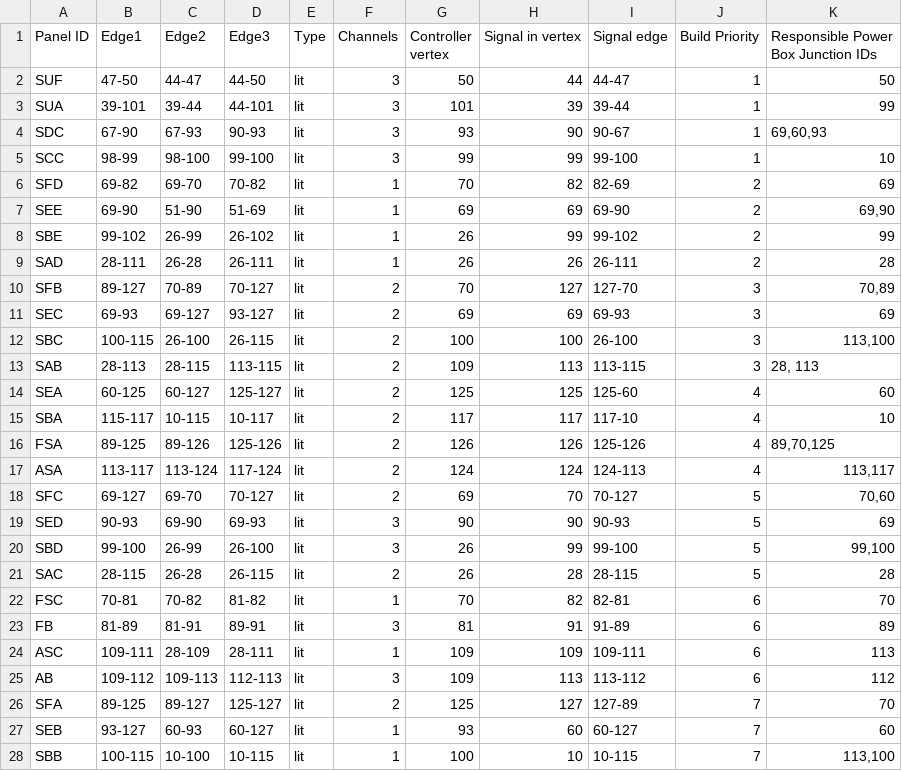
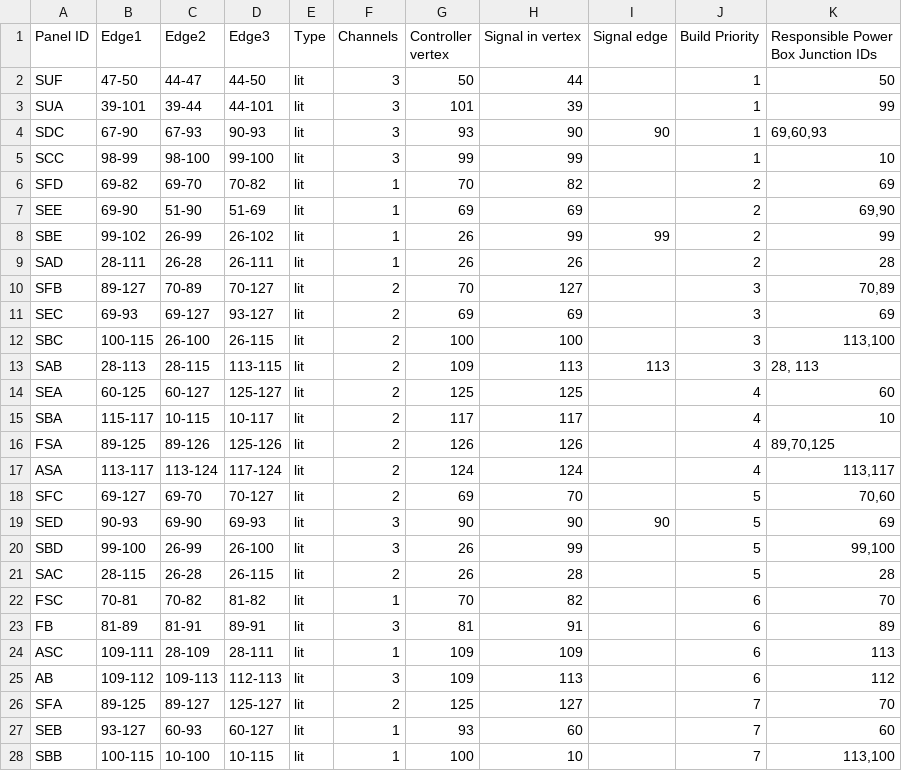
Before and after one commit to titanicsend/LXStudio-TE, a TSV file: resources/vehicle/panel_signal_paths.tsv, drawn as a sheet; only a part is shown; the diff covers the shown part only.

Commit message:
Added panel geometry

```diff
--- a/resources/vehicle/panel_signal_paths.tsv
+++ b/resources/vehicle/panel_signal_paths.tsv
@@ -1,28 +1,28 @@
 Panel ID	Edge1	Edge2	Edge3	Type	Channels	Controller vertex	Signal in vertex	Signal edge	Build Priority	Responsible Power Box Junction IDs
-SUF	47-50	44-47	44-50	lit	3	50	44	44-47	1	50
-SUA	39-101	39-44	44-101	lit	3	101	39	39-44	1	99
-SDC	67-90	67-93	90-93	lit	3	93	90	90-67	1	69,60,93
-SCC	98-99	98-100	99-100	lit	3	99	99	99-100	1	10
-SFD	69-82	69-70	70-82	lit	1	70	82	82-69	2	69
-SEE	69-90	51-90	51-69	lit	1	69	69	69-90	2	69,90
-SBE	99-102	26-99	26-102	lit	1	26	99	99-102	2	99
-SAD	28-111	26-28	26-111	lit	1	26	26	26-111	2	28
-SFB	89-127	70-89	70-127	lit	2	70	127	127-70	3	70,89
-SEC	69-93	69-127	93-127	lit	2	69	69	69-93	3	69
-SBC	100-115	26-100	26-115	lit	2	100	100	26-100	3	113,100
-SAB	28-113	28-115	113-115	lit	2	109	113	113-115	3	28, 113
-SEA	60-125	60-127	125-127	lit	2	125	125	125-60	4	60
-SBA	115-117	10-115	10-117	lit	2	117	117	117-10	4	10
-FSA	89-125	89-126	125-126	lit	2	126	126	125-126	4	89,70,125
-ASA	113-117	113-124	117-124	lit	2	124	124	124-113	4	113,117
-SFC	69-127	69-70	70-127	lit	2	69	70	70-127	5	70,60
-SED	90-93	69-90	69-93	lit	3	90	90	90-93	5	69
-SBD	99-100	26-99	26-100	lit	3	26	99	99-100	5	99,100
-SAC	28-115	26-28	26-115	lit	2	26	28	28-115	5	28
-FSC	70-81	70-82	81-82	lit	1	70	82	82-81	6	70
-FB	81-89	81-91	89-91	lit	3	81	91	91-89	6	89
-ASC	109-111	28-109	28-111	lit	1	109	109	109-111	6	113
-AB	109-112	109-113	112-113	lit	3	109	113	113-112	6	112
-SFA	89-125	89-127	125-127	lit	2	125	127	127-89	7	70
-SEB	93-127	60-93	60-127	lit	1	93	60	60-127	7	60
-SBB	100-115	10-100	10-115	lit	1	100	10	10-115	7	113,100
+SUF	47-50	44-47	44-50	lit	3	50	44		1	50
+SUA	39-101	39-44	44-101	lit	3	101	39		1	99
+SDC	67-90	67-93	90-93	lit	3	93	90	90	1	69,60,93
+SCC	98-99	98-100	99-100	lit	3	99	99		1	10
+SFD	69-82	69-70	70-82	lit	1	70	82		2	69
+SEE	69-90	51-90	51-69	lit	1	69	69		2	69,90
+SBE	99-102	26-99	26-102	lit	1	26	99	99	2	99
+SAD	28-111	26-28	26-111	lit	1	26	26		2	28
+SFB	89-127	70-89	70-127	lit	2	70	127		3	70,89
+SEC	69-93	69-127	93-127	lit	2	69	69		3	69
+SBC	100-115	26-100	26-115	lit	2	100	100		3	113,100
+SAB	28-113	28-115	113-115	lit	2	109	113	113	3	28, 113
+SEA	60-125	60-127	125-127	lit	2	125	125		4	60
+SBA	115-117	10-115	10-117	lit	2	117	117		4	10
+FSA	89-125	89-126	125-126	lit	2	126	126		4	89,70,125
+ASA	113-117	113-124	117-124	lit	2	124	124		4	113,117
+SFC	69-127	69-70	70-127	lit	2	69	70		5	70,60
+SED	90-93	69-90	69-93	lit	3	90	90	90	5	69
+SBD	99-100	26-99	26-100	lit	3	26	99		5	99,100
+SAC	28-115	26-28	26-115	lit	2	26	28		5	28
+FSC	70-81	70-82	81-82	lit	1	70	82		6	70
+FB	81-89	81-91	89-91	lit	3	81	91		6	89
+ASC	109-111	28-109	28-111	lit	1	109	109		6	113
+AB	109-112	109-113	112-113	lit	3	109	113		6	112
+SFA	89-125	89-127	125-127	lit	2	125	127		7	70
+SEB	93-127	60-93	60-127	lit	1	93	60		7	60
+SBB	100-115	10-100	10-115	lit	1	100	10		7	113,100
```
Also changed, not shown: 43 edited cells elsewhere in this file, resources/vehicle/controllers.tsv, 2 other files.
